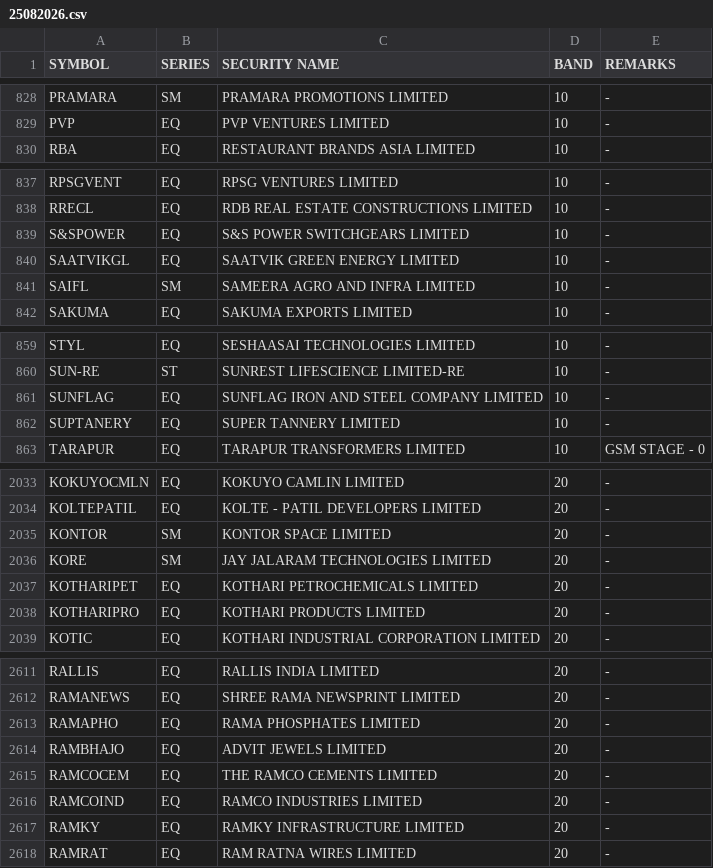
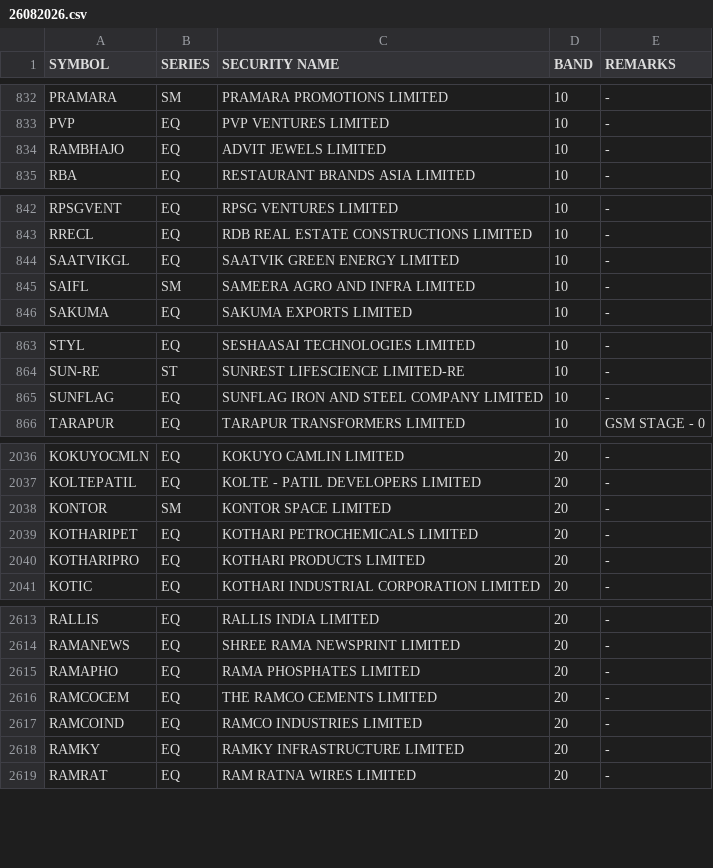
Before and after one commit to Anny26022/price_band, a CSV file: 26082026.csv (was 25082026.csv), drawn as a sheet; only a part is shown, gaps mark what is left out; the diff covers the shown part only.

```diff
--- a/25082026.csv
+++ b/26082026.csv
@@ -829,2 +833,3 @@ PRAMARA,SM,PRAMARA PROMOTIONS LIMITED,10,-
 PVP,EQ,PVP VENTURES LIMITED,10,-
+RAMBHAJO,EQ,ADVIT JEWELS LIMITED,10,-
 RBA,EQ,RESTAURANT BRANDS ASIA LIMITED,10,-
@@ -838,3 +843,2 @@ RPSGVENT,EQ,RPSG VENTURES LIMITED,10,-
 RRECL,EQ,RDB REAL ESTATE CONSTRUCTIONS LIMITED,10,-
-S&SPOWER,EQ,S&S POWER SWITCHGEARS LIMITED,10,-
 SAATVIKGL,EQ,SAATVIK GREEN ENERGY LIMITED,10,-
@@ -861,3 +865,2 @@ SUN-RE,ST,SUNREST LIFESCIENCE LIMITED-RE,10,-
 SUNFLAG,EQ,SUNFLAG IRON AND STEEL COMPANY LIMITED,10,-
-SUPTANERY,EQ,SUPER TANNERY LIMITED,10,-
 TARAPUR,EQ,TARAPUR TRANSFORMERS LIMITED,10,GSM STAGE - 0
@@ -2035,3 +2038,2 @@ KOLTEPATIL,EQ,KOLTE - PATIL DEVELOPERS LIMITED,20,-
 KONTOR,SM,KONTOR SPACE LIMITED,20,-
-KORE,SM,JAY JALARAM TECHNOLOGIES LIMITED,20,-
 KOTHARIPET,EQ,KOTHARI PETROCHEMICALS LIMITED,20,-
@@ -2613,3 +2615,2 @@ RAMANEWS,EQ,SHREE RAMA NEWSPRINT LIMITED,20,-
 RAMAPHO,EQ,RAMA PHOSPHATES LIMITED,20,-
-RAMBHAJO,EQ,ADVIT JEWELS LIMITED,20,-
 RAMCOCEM,EQ,THE RAMCO CEMENTS LIMITED,20,-
```
Also changed, not shown: 8 added rows, 4 removed rows and 3 edited cells elsewhere in this file.
